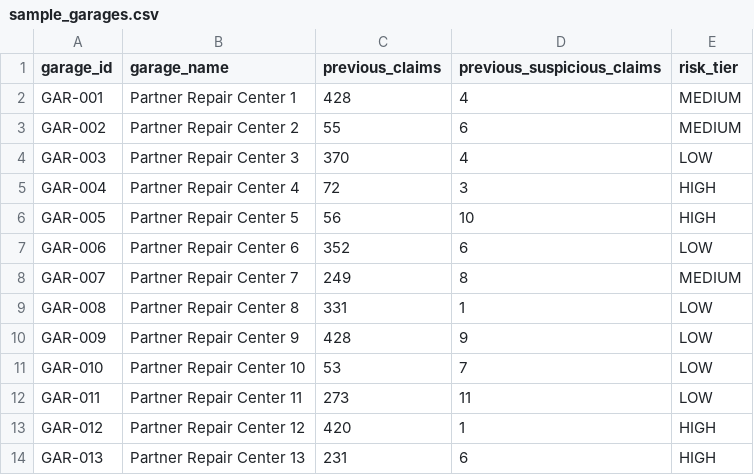
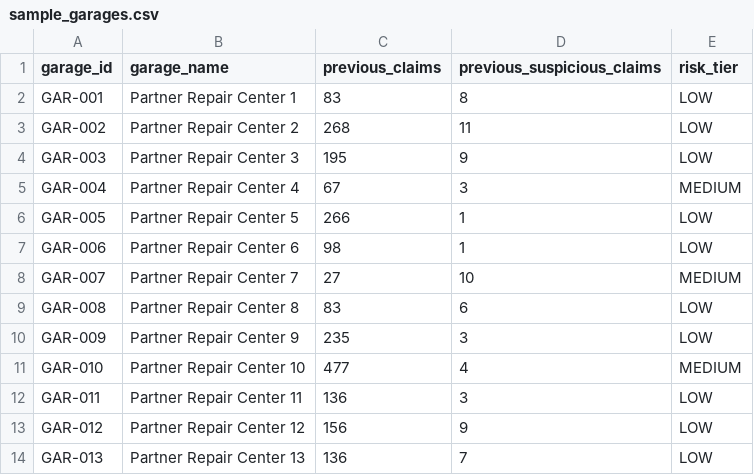
Before and after one commit to itsmarlo/fraud-detection, a CSV file: app/data/sample_garages.csv, drawn as a sheet; only a part is shown; the diff covers the shown part only.

```diff
--- a/app/data/sample_garages.csv
+++ b/app/data/sample_garages.csv
@@ -1,14 +1,14 @@
 garage_id,garage_name,previous_claims,previous_suspicious_claims,risk_tier
-GAR-001,Partner Repair Center 1,428,4,MEDIUM
-GAR-002,Partner Repair Center 2,55,6,MEDIUM
-GAR-003,Partner Repair Center 3,370,4,LOW
-GAR-004,Partner Repair Center 4,72,3,HIGH
-GAR-005,Partner Repair Center 5,56,10,HIGH
-GAR-006,Partner Repair Center 6,352,6,LOW
-GAR-007,Partner Repair Center 7,249,8,MEDIUM
-GAR-008,Partner Repair Center 8,331,1,LOW
-GAR-009,Partner Repair Center 9,428,9,LOW
-GAR-010,Partner Repair Center 10,53,7,LOW
-GAR-011,Partner Repair Center 11,273,11,LOW
-GAR-012,Partner Repair Center 12,420,1,HIGH
-GAR-013,Partner Repair Center 13,231,6,HIGH
+GAR-001,Partner Repair Center 1,83,8,LOW
+GAR-002,Partner Repair Center 2,268,11,LOW
+GAR-003,Partner Repair Center 3,195,9,LOW
+GAR-004,Partner Repair Center 4,67,3,MEDIUM
+GAR-005,Partner Repair Center 5,266,1,LOW
+GAR-006,Partner Repair Center 6,98,1,LOW
+GAR-007,Partner Repair Center 7,27,10,MEDIUM
+GAR-008,Partner Repair Center 8,83,6,LOW
+GAR-009,Partner Repair Center 9,235,3,LOW
+GAR-010,Partner Repair Center 10,477,4,MEDIUM
+GAR-011,Partner Repair Center 11,136,3,LOW
+GAR-012,Partner Repair Center 12,156,9,LOW
+GAR-013,Partner Repair Center 13,136,7,LOW
```
Also changed, not shown: 17 edited cells elsewhere in this file, app/data/sample_claims.csv, app/data/sample_policies.csv, 37 other files.
